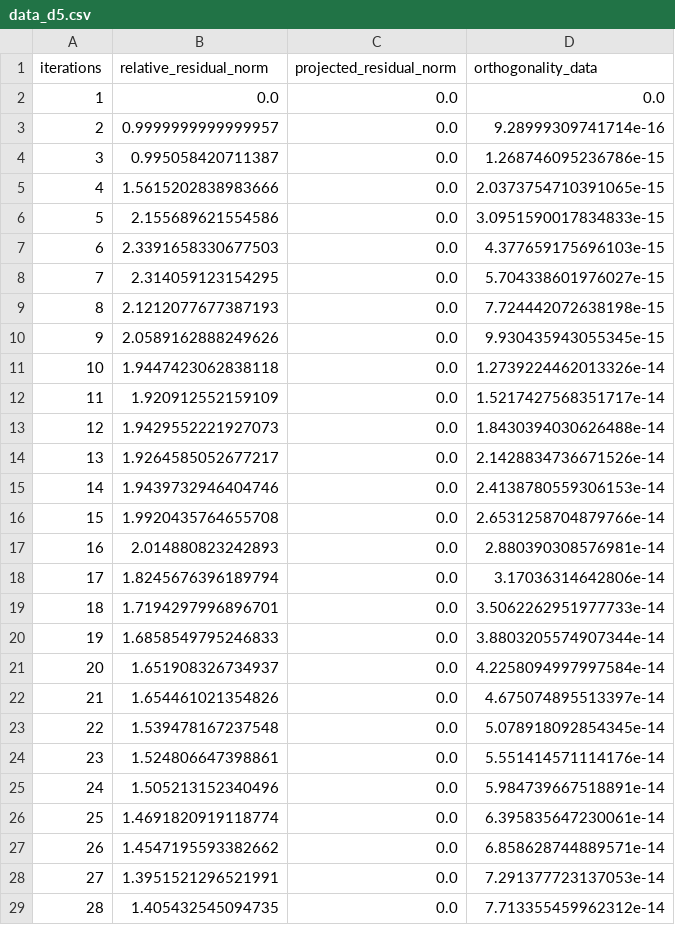
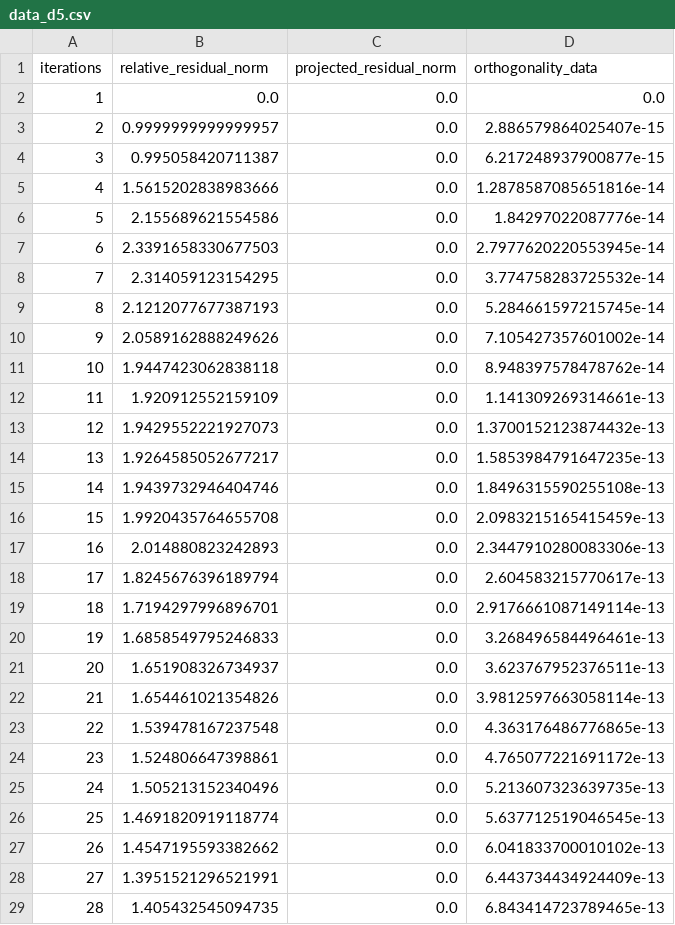
Before and after one commit to thbake/TensorKrylov.jl, a CSV file: experiments/spd_early/data_d5.csv, drawn as a sheet; only a part is shown; the diff covers the shown part only.

Commit message:
Modified orthogonality_loss function to use condition number of rank-k update of orthonormal matrices

```diff
--- a/experiments/spd_early/data_d5.csv
+++ b/experiments/spd_early/data_d5.csv
@@ -2,28 +2,28 @@ iterations,relative_residual_norm,projected_residual_norm,orthogonality_data
 1,0.0,0.0,0.0
-2,0.9999999999999957,0.0,9.28999309741714e-16
-3,0.995058420711387,0.0,1.268746095236786e-15
-4,1.5615202838983666,0.0,2.0373754710391065e-15
-5,2.155689621554586,0.0,3.0951590017834833e-15
-6,2.3391658330677503,0.0,4.377659175696103e-15
-7,2.314059123154295,0.0,5.704338601976027e-15
-8,2.1212077677387193,0.0,7.724442072638198e-15
-9,2.0589162888249626,0.0,9.930435943055345e-15
-10,1.9447423062838118,0.0,1.2739224462013326e-14
-11,1.920912552159109,0.0,1.5217427568351717e-14
-12,1.9429552221927073,0.0,1.8430394030626488e-14
-13,1.9264585052677217,0.0,2.1428834736671526e-14
-14,1.9439732946404746,0.0,2.4138780559306153e-14
-15,1.9920435764655708,0.0,2.6531258704879766e-14
-16,2.014880823242893,0.0,2.880390308576981e-14
-17,1.8245676396189794,0.0,3.17036314642806e-14
-18,1.7194297996896701,0.0,3.5062262951977733e-14
-19,1.6858549795246833,0.0,3.8803205574907344e-14
-20,1.651908326734937,0.0,4.2258094997997584e-14
-21,1.654461021354826,0.0,4.675074895513397e-14
-22,1.539478167237548,0.0,5.078918092854345e-14
-23,1.524806647398861,0.0,5.551414571114176e-14
-24,1.505213152340496,0.0,5.984739667518891e-14
-25,1.4691820919118774,0.0,6.395835647230061e-14
-26,1.4547195593382662,0.0,6.858628744889571e-14
-27,1.3951521296521991,0.0,7.291377723137053e-14
-28,1.405432545094735,0.0,7.713355459962312e-14
+2,0.9999999999999957,0.0,2.886579864025407e-15
+3,0.995058420711387,0.0,6.217248937900877e-15
+4,1.5615202838983666,0.0,1.2878587085651816e-14
+5,2.155689621554586,0.0,1.84297022087776e-14
+6,2.3391658330677503,0.0,2.7977620220553945e-14
+7,2.314059123154295,0.0,3.774758283725532e-14
+8,2.1212077677387193,0.0,5.284661597215745e-14
+9,2.0589162888249626,0.0,7.105427357601002e-14
+10,1.9447423062838118,0.0,8.948397578478762e-14
+11,1.920912552159109,0.0,1.141309269314661e-13
+12,1.9429552221927073,0.0,1.3700152123874432e-13
+13,1.9264585052677217,0.0,1.5853984791647235e-13
+14,1.9439732946404746,0.0,1.8496315590255108e-13
+15,1.9920435764655708,0.0,2.0983215165415459e-13
+16,2.014880823242893,0.0,2.3447910280083306e-13
+17,1.8245676396189794,0.0,2.604583215770617e-13
+18,1.7194297996896701,0.0,2.9176661087149114e-13
+19,1.6858549795246833,0.0,3.268496584496461e-13
+20,1.651908326734937,0.0,3.623767952376511e-13
+21,1.654461021354826,0.0,3.9812597663058114e-13
+22,1.539478167237548,0.0,4.363176486776865e-13
+23,1.524806647398861,0.0,4.765077221691172e-13
+24,1.505213152340496,0.0,5.213607323639735e-13
+25,1.4691820919118774,0.0,5.637712519046545e-13
+26,1.4547195593382662,0.0,6.041833700010102e-13
+27,1.3951521296521991,0.0,6.443734434924409e-13
+28,1.405432545094735,0.0,6.843414723789465e-13
```
Also changed, not shown: 171 edited cells elsewhere in this file, experiments/spd_early/data_d10.csv, experiments/spd_early/data_d100.csv, 7 other files.
